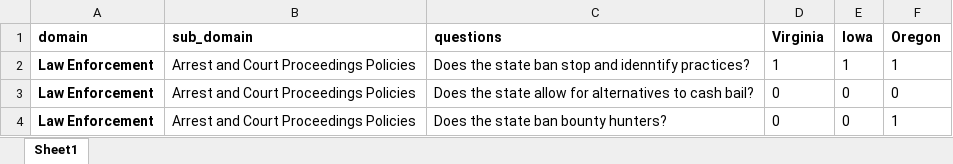
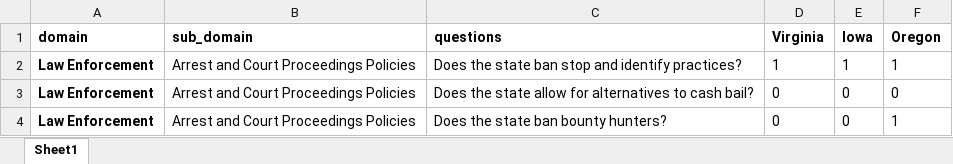
Before and after one commit to 18rberry/UVA-Economic-Mobility-, an Excel workbook: EM_gates/data/em_master_data_final_final.xlsx, sheet Sheet1, drawn as a sheet; only a part is shown; values as stored, in another font and other column widths than the file's, no borders; the diff names each change by its address in the sheet, - before the commit and + after, or states it on an @@ line.

```diff
--- a/EM_gates/data/em_master_data_final_final.xlsx (sheet Sheet1)
+++ b/EM_gates/data/em_master_data_final_final.xlsx (sheet Sheet1)
-C2 (questions): …stop and idenntify practices?
+C2 (questions): …stop and identify practices?
```
Also changed, not shown: 20 other files.
